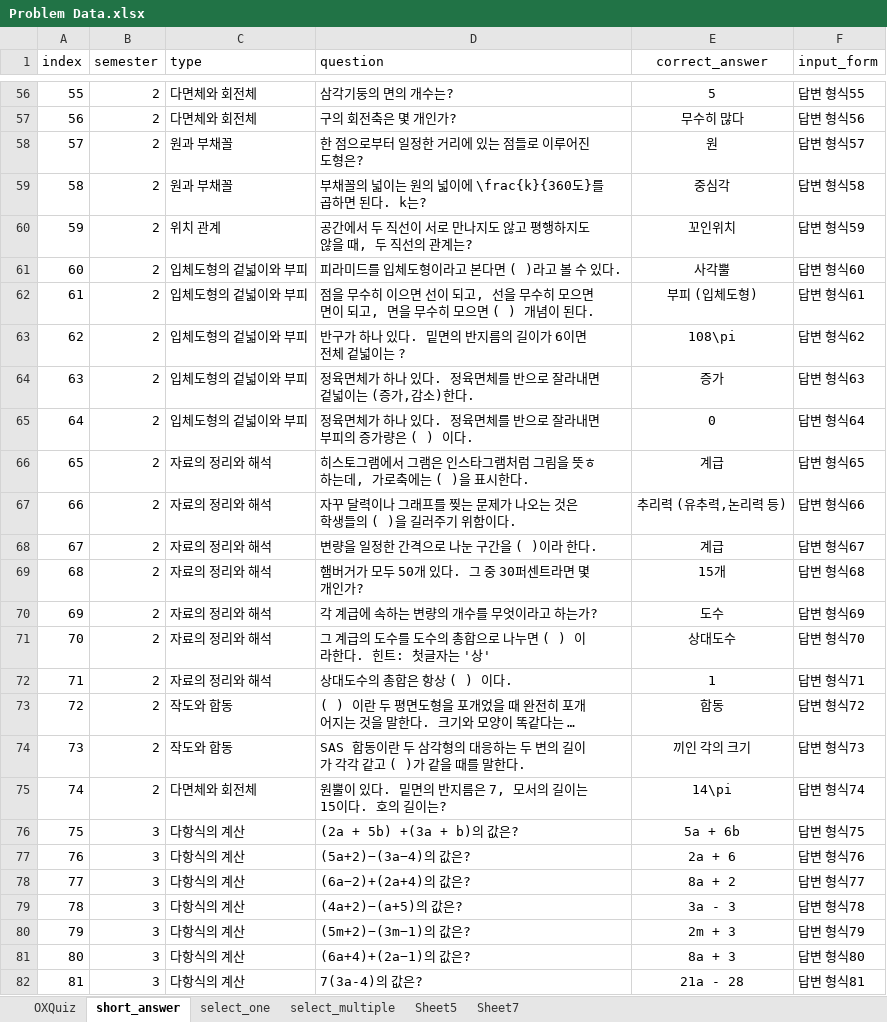
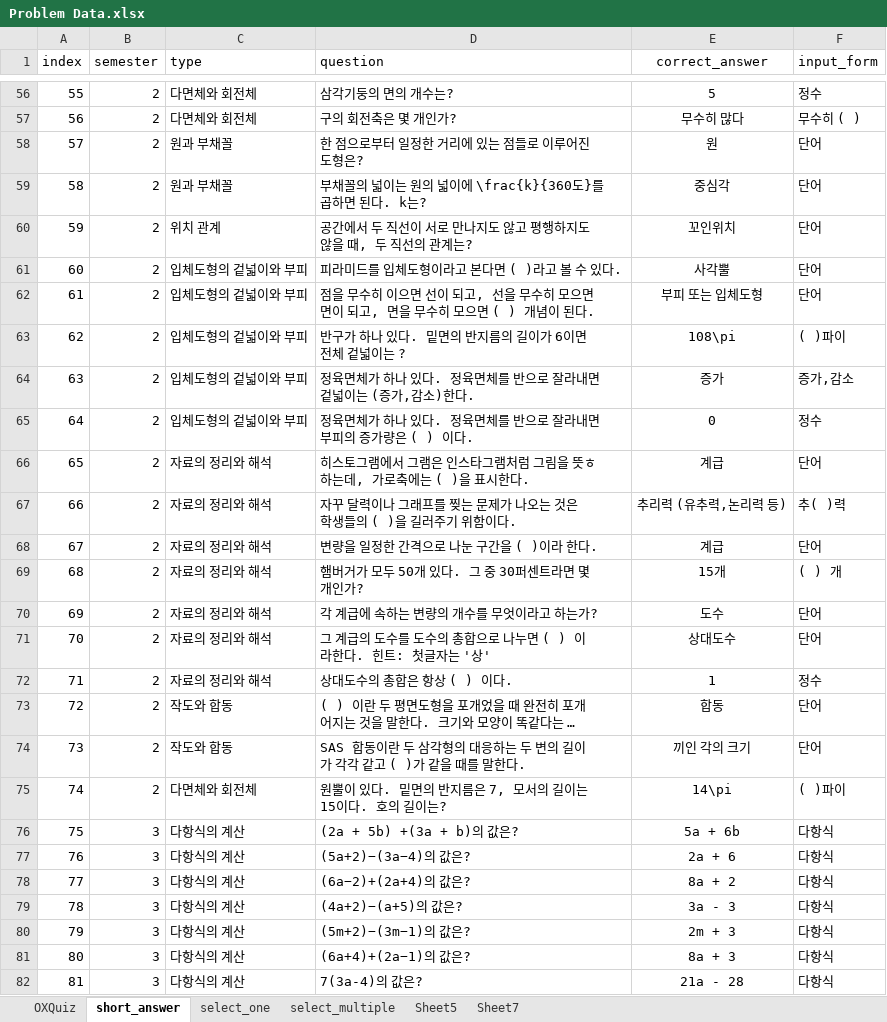
Before and after one commit to 205sla/Mathematics-learning-app-UNITY6, an Excel workbook: Assets/Resources/Problem Data.xlsx, sheet short_answer, drawn as a sheet; only a part is shown, gaps mark what is left out; long unchanged cells end in …; values as stored, in another font and other column widths than the file's, no borders; the diff covers the shown part only; the diff names each change by its address in the sheet, - before the commit and + after, or states it on an @@ line.

```diff
--- a/Assets/Resources/Problem Data.xlsx (sheet short_answer)
+++ b/Assets/Resources/Problem Data.xlsx (sheet short_answer)
-F56 (input_form): 답변 형식55
+F56 (input_form): 정수
-F57 (input_form): 답변 형식56
+F57 (input_form): 무수히 ( )
-F58 (input_form): 답변 형식57
+F58 (input_form): 단어
-F59 (input_form): 답변 형식58
+F59 (input_form): 단어
-F60 (input_form): 답변 형식59
+F60 (input_form): 단어
-F61 (input_form): 답변 형식60
+F61 (input_form): 단어
-E62 (correct_answer): 부피 (입체도형)
+E62 (correct_answer): 부피 또는 입체도형
-F62 (input_form): 답변 형식61
+F62 (input_form): 단어
-F63 (input_form): 답변 형식62
+F63 (input_form): ( )파이
-F64 (input_form): 답변 형식63
+F64 (input_form): 증가,감소
-F65 (input_form): 답변 형식64
+F65 (input_form): 정수
-F66 (input_form): 답변 형식65
+F66 (input_form): 단어
-F67 (input_form): 답변 형식66
+F67 (input_form): 추( )력
-F68 (input_form): 답변 형식67
+F68 (input_form): 단어
-F69 (input_form): 답변 형식68
+F69 (input_form): ( ) 개
-F70 (input_form): 답변 형식69
+F70 (input_form): 단어
-F71 (input_form): 답변 형식70
+F71 (input_form): 단어
-F72 (input_form): 답변 형식71
+F72 (input_form): 정수
-F73 (input_form): 답변 형식72
+F73 (input_form): 단어
-F74 (input_form): 답변 형식73
+F74 (input_form): 단어
-F75 (input_form): 답변 형식74
+F75 (input_form): ( )파이
-F76 (input_form): 답변 형식75
+F76 (input_form): 다항식
-F77 (input_form): 답변 형식76
+F77 (input_form): 다항식
-F78 (input_form): 답변 형식77
+F78 (input_form): 다항식
-F79 (input_form): 답변 형식78
+F79 (input_form): 다항식
-F80 (input_form): 답변 형식79
+F80 (input_form): 다항식
-F81 (input_form): 답변 형식80
+F81 (input_form): 다항식
-F82 (input_form): 답변 형식81
+F82 (input_form): 다항식
```
Also changed, not shown: 211 edited cells elsewhere in this sheet, sheet OXQuiz, 10 other files.
